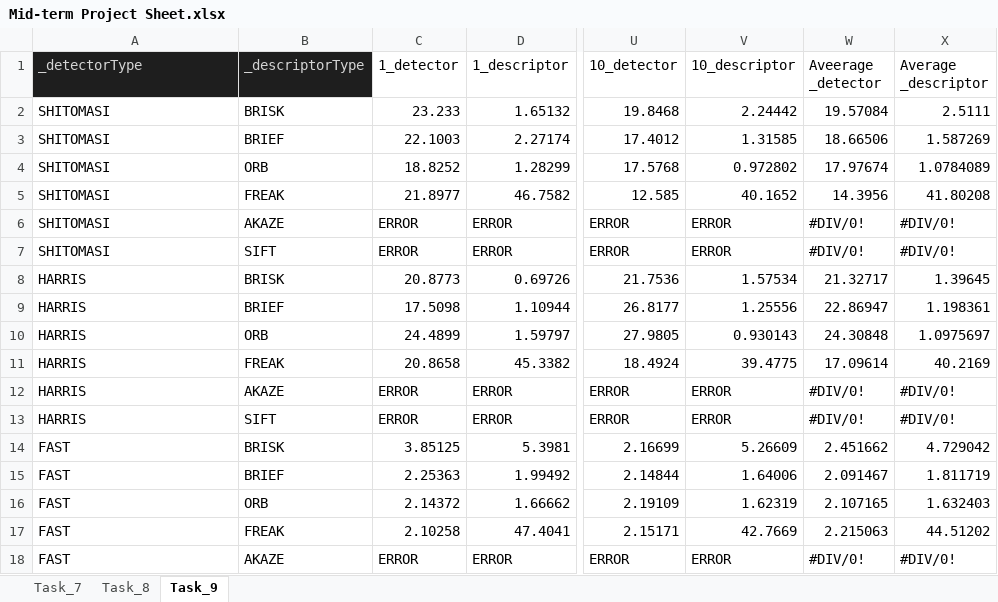
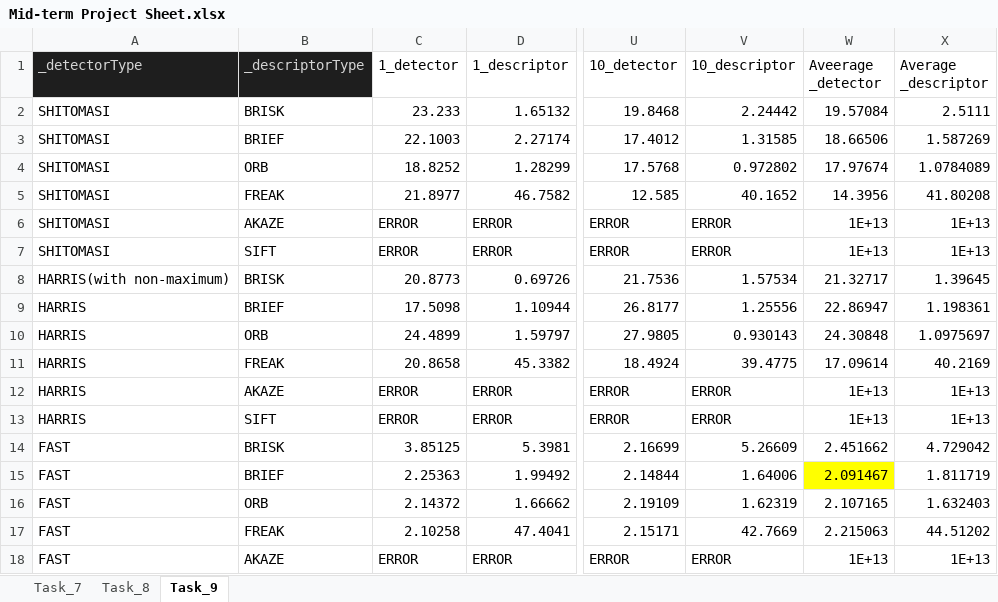
Before and after one commit to kimsooyoung/SFND_2D_Feature_Tracking, an Excel workbook: Mid-term Project Sheet.xlsx, sheet Task_9, drawn as a sheet; only a part is shown, gaps mark what is left out; values as stored, in another font and other column widths than the file's, no borders; charts and pictures not drawn; the diff covers the shown part only; the diff names each change by its address in the sheet, - before the commit and + after, or states it on an @@ line.

```diff
--- a/Mid-term Project Sheet.xlsx (sheet Task_9)
+++ b/Mid-term Project Sheet.xlsx (sheet Task_9)
-W6:W7 (Aveerage _detector): #DIV/0!
+W6:W7 (Aveerage _detector): 1E+13
-X6:X7 (Average _descriptor): #DIV/0!
+X6:X7 (Average _descriptor): 1E+13
-A8 (_detectorType): HARRIS
+A8 (_detectorType): HARRIS(with non-maximum)
-W12:W13 (Aveerage _detector): #DIV/0!
+W12:W13 (Aveerage _detector): 1E+13
-X12:X13 (Average _descriptor): #DIV/0!
+X12:X13 (Average _descriptor): 1E+13
-W15 fill: none
+W15 fill: #FFFF00
-W18 (Aveerage _detector): #DIV/0!
+W18 (Aveerage _detector): 1E+13
-X18 (Average _descriptor): #DIV/0!
+X18 (Average _descriptor): 1E+13
```
Also changed, not shown: 4 added rows, 18 edited cells and cell formats elsewhere in this sheet, sheet Task_8, sheet Task_7, 1 other file.
